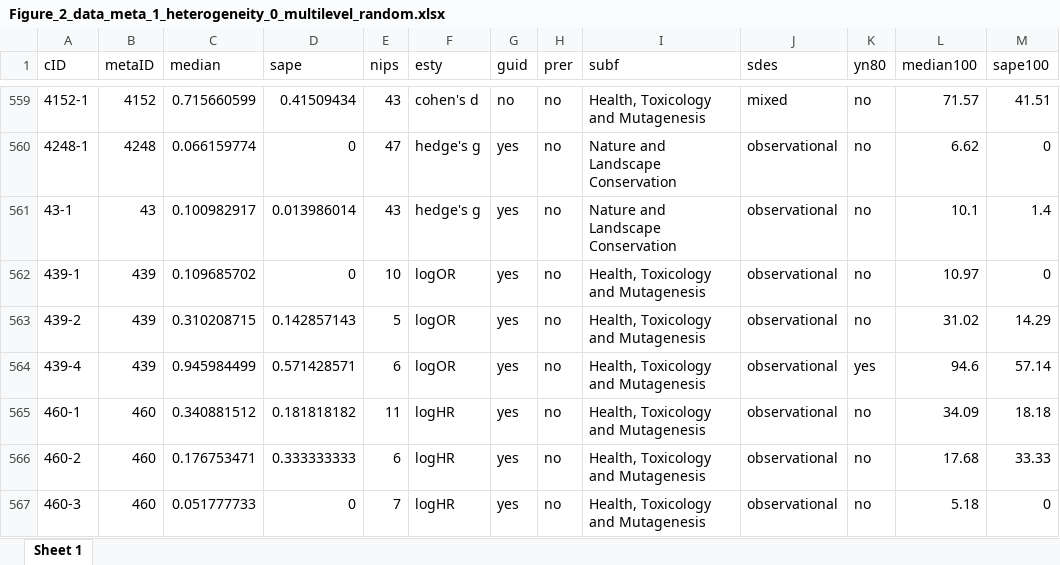
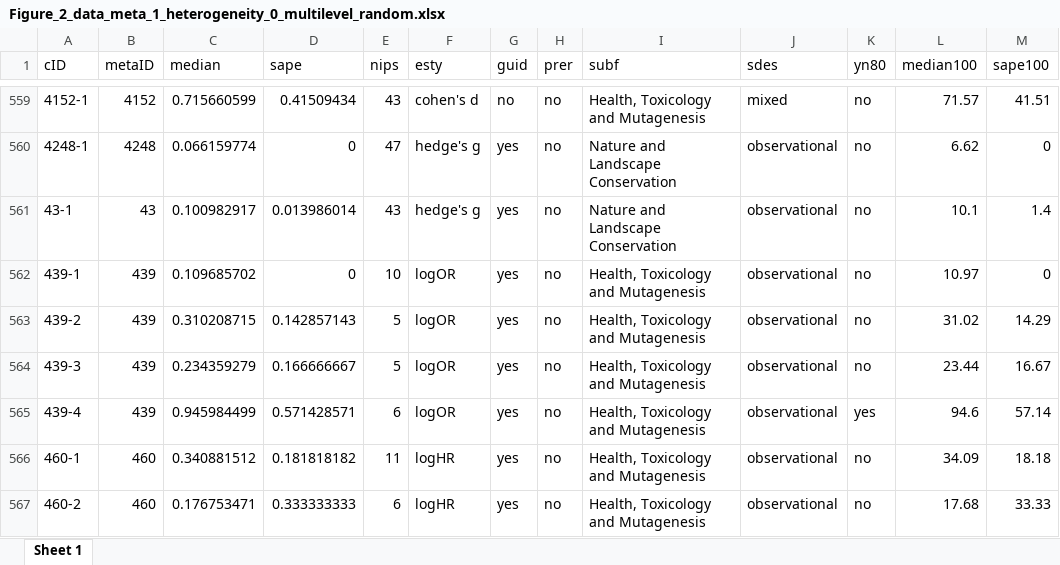
Before and after one commit to peterpuetz2020/replication_package_power_in_environmental_sciences, an Excel workbook: results/main/Figure_2_data_meta_1_heterogeneity_0_multilevel_random.xlsx, sheet Sheet 1, drawn as a sheet; only a part is shown, gaps mark what is left out; the shorter side is filled out with more unchanged rows; values as stored, in another font and other column widths than the file's, no borders; the diff names each change by its address in the sheet, - before the commit and + after, or states it on an @@ line.

```diff
--- a/results/main/Figure_2_data_meta_1_heterogeneity_0_multilevel_random.xlsx (sheet Sheet 1)
+++ b/results/main/Figure_2_data_meta_1_heterogeneity_0_multilevel_random.xlsx (sheet Sheet 1)
+row 564: 439-3 | 439 | 0.234359279 | 0.166666667 | 5 | logOR | yes | no | Health, Toxicology and Mutagenesis | observational | no | 23.44 | 16.67
```
Also changed, not shown: results/main/Figure_2_data_meta_0p25_heterogeneity_0_multilevel_random.xlsx, results/main/Figure_2_data_meta_0p25_heterogeneity_0_pet_peese.xlsx, 38 other files.
